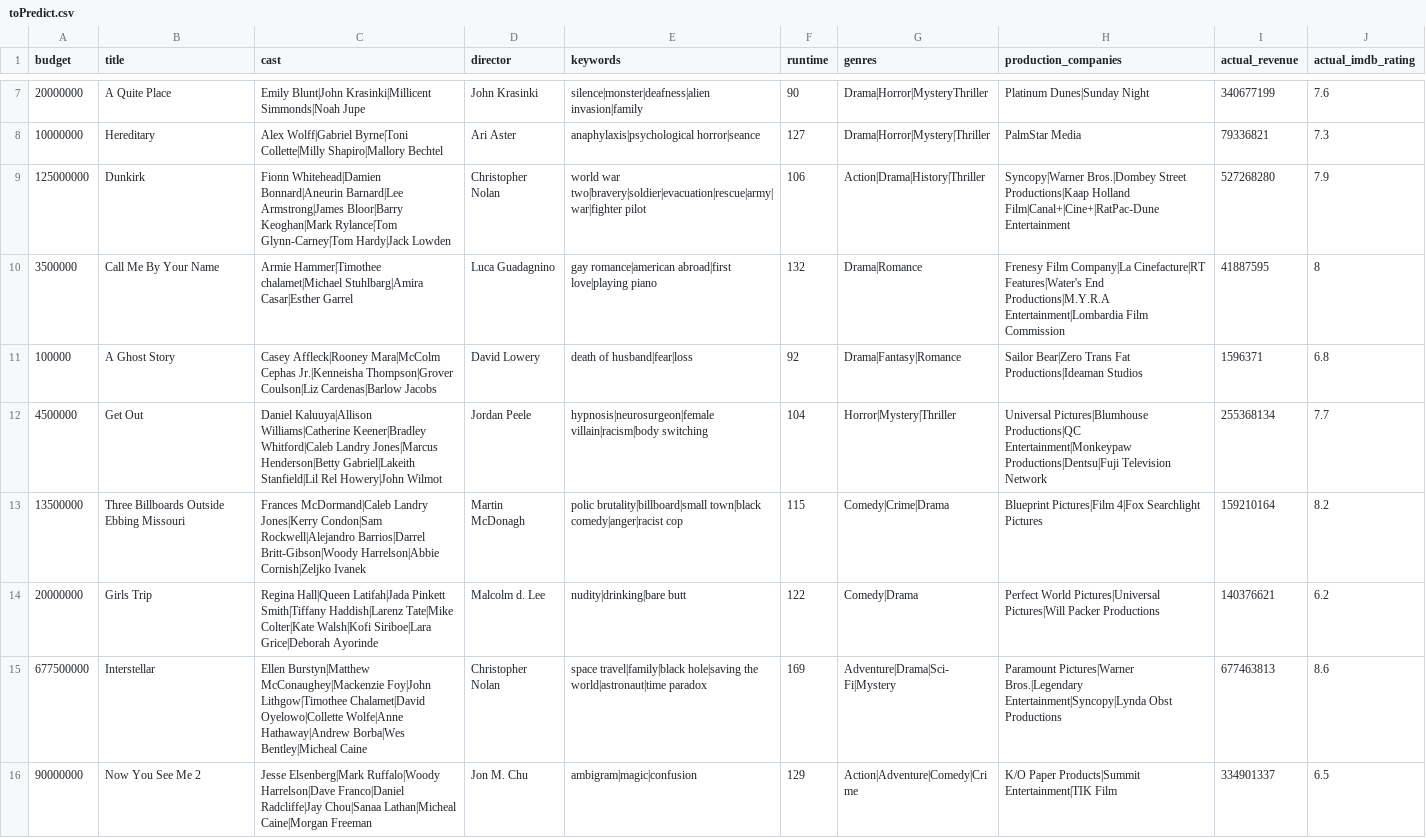
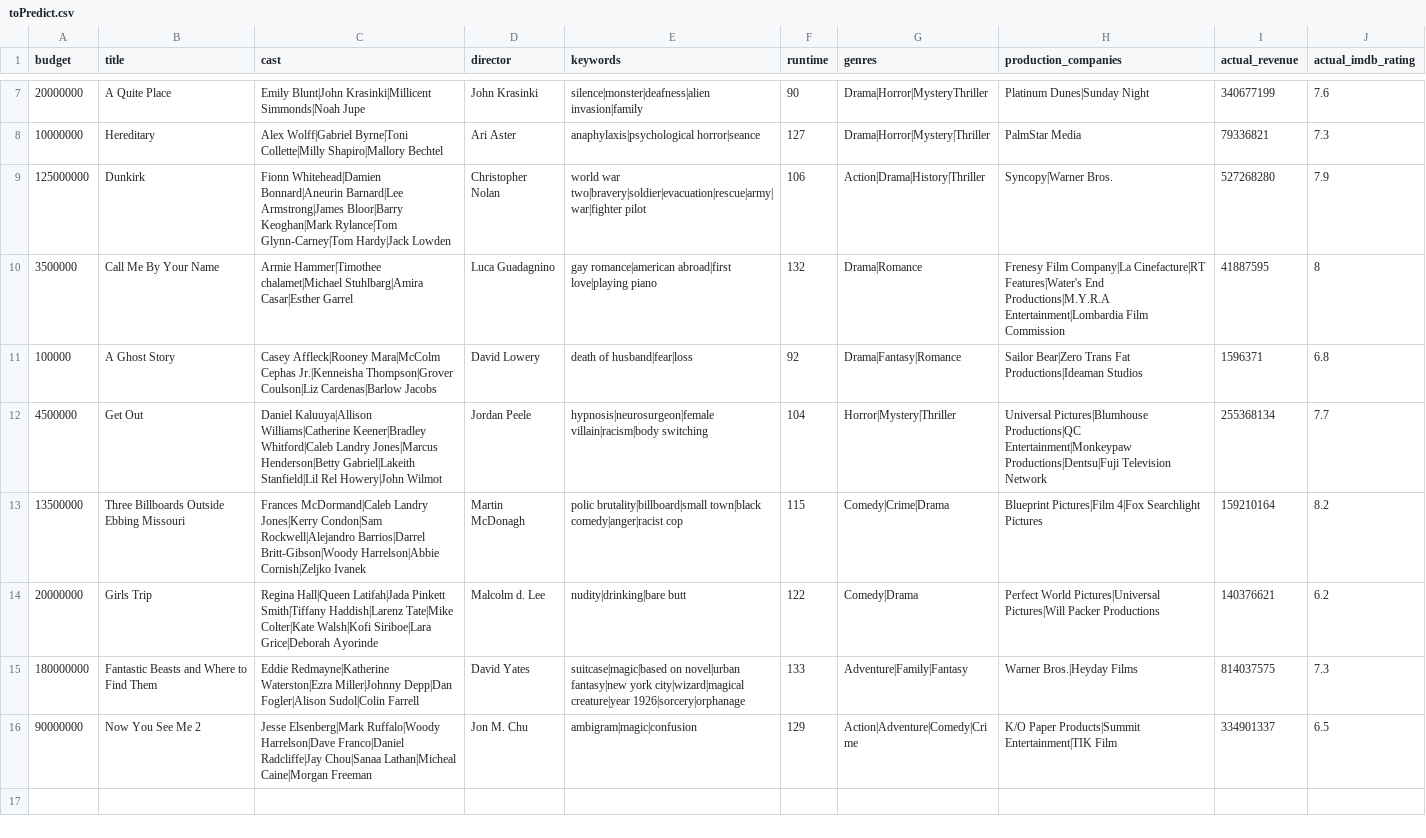
Before and after one commit to wenq89/MovieWitch, a CSV file: toPredict.csv, drawn as a sheet; only a part is shown, gaps mark what is left out.

Commit message:
-created solid number for ratings!! -did some more stuff in meeting!

```diff
--- a/toPredict.csv
+++ b/toPredict.csv
@@ -8,3 +8,3 @@ budget,title,cast,director,keywords,runtime,genres,production_companies,actual_r
 10000000,Hereditary,Alex Wolff|Gabriel Byrne|Toni Collette|Milly Shapiro|Mallory Bechtel,Ari Aster,anaphylaxis|psychological horror|seance,127,Drama|Horror|Mystery|Thriller,PalmStar Media,79336821,7.3
-125000000,Dunkirk,Fionn Whitehead|Damien Bonnard|Aneurin Barnard|Lee Armstrong|James Bloor|Barry Keoghan|Mark Rylance|Tom Glynn-Carney|Tom Hardy|Jack Lowden,Christopher Nolan,world war two|bravery|soldier|evacuation|rescue|army|war|fighter pilot,106,Action|Drama|History|Thriller,Syncopy|Warner Bros.|Dombey Street Productions|Kaap Holland Film|Canal+|Cine+|RatPac-Dune Entertainment,527268280,7.9
+125000000,Dunkirk,Fionn Whitehead|Damien Bonnard|Aneurin Barnard|Lee Armstrong|James Bloor|Barry Keoghan|Mark Rylance|Tom Glynn-Carney|Tom Hardy|Jack Lowden,Christopher Nolan,world war two|bravery|soldier|evacuation|rescue|army|war|fighter pilot,106,Action|Drama|History|Thriller,Syncopy|Warner Bros.,527268280,7.9
 3500000,Call Me By Your Name,Armie Hammer|Timothee chalamet|Michael Stuhlbarg|Amira Casar|Esther Garrel,Luca Guadagnino,gay romance|american abroad|first love|playing piano,132,Drama|Romance,Frenesy Film Company|La Cinefacture|RT Features|Water's End Productions|M.Y.R.A Entertainment|Lombardia Film Commission,41887595,8
@@ -14,3 +14,3 @@ budget,title,cast,director,keywords,runtime,genres,production_companies,actual_r
 20000000,Girls Trip,Regina Hall|Queen Latifah|Jada Pinkett Smith|Tiffany Haddish|Larenz Tate|Mike Colter|Kate Walsh|Kofi Siriboe|Lara Grice|Deborah Ayorinde,Malcolm d. Lee,nudity|drinking|bare butt,122,Comedy|Drama,Perfect World Pictures|Universal Pictures|Will Packer Productions,140376621,6.2
-677500000,Interstellar,Ellen Burstyn|Matthew McConaughey|Mackenzie Foy|John Lithgow|Timothee Chalamet|David Oyelowo|Collette Wolfe|Anne Hathaway|Andrew Borba|Wes Bentley|Micheal Caine,Christopher Nolan,space travel|family|black hole|saving the world|astronaut|time paradox,169,Adventure|Drama|Sci-Fi|Mystery,Paramount Pictures|Warner Bros.|Legendary Entertainment|Syncopy|Lynda Obst Productions,677463813,8.6
+180000000,Fantastic Beasts and Where to Find Them,Eddie Redmayne|Katherine Waterston|Ezra Miller|Johnny Depp|Dan Fogler|Alison Sudol|Colin Farrell,David Yates,suitcase|magic|based on novel|urban fantasy|new york city|wizard|magical creature|year 1926|sorcery|orphanage,133,Adventure|Family|Fantasy,Warner Bros.|Heyday Films,814037575,7.3
 90000000,Now You See Me 2,Jesse Elsenberg|Mark Ruffalo|Woody Harrelson|Dave Franco|Daniel Radcliffe|Jay Chou|Sanaa Lathan|Micheal Caine|Morgan Freeman,Jon M. Chu,ambigram|magic|confusion,129,Action|Adventure|Comedy|Crime,K/O Paper Products|Summit Entertainment|TIK Film,334901337,6.5
```
Also changed, not shown: 1 other file.
